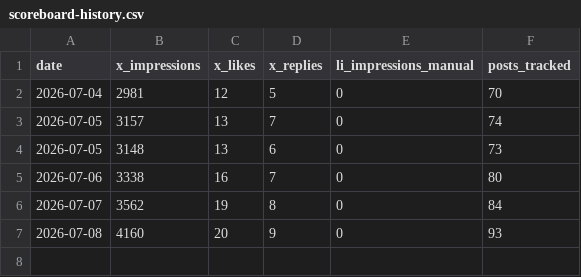
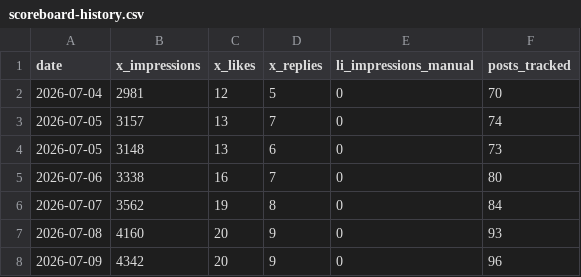
Before and after one commit to Ruchit1395/ruchitdalwadi-com, a CSV file: distribution/first-ten-customers-for-a-b2b-ai-startup/scoreboard-history.csv, drawn as a sheet; the diff names each change by its address in the sheet, - before the commit and + after, or states it on an @@ line.

Commit message:
campaign: daily scoreboard 2026-07-09

```diff
--- a/distribution/first-ten-customers-for-a-b2b-ai-startup/scoreboard-history.csv
+++ b/distribution/first-ten-customers-for-a-b2b-ai-startup/scoreboard-history.csv
+row 8: 2026-07-09 | 4342 | 20 | 9 | 0 | 96
```
Also changed, not shown: 1 other file.
